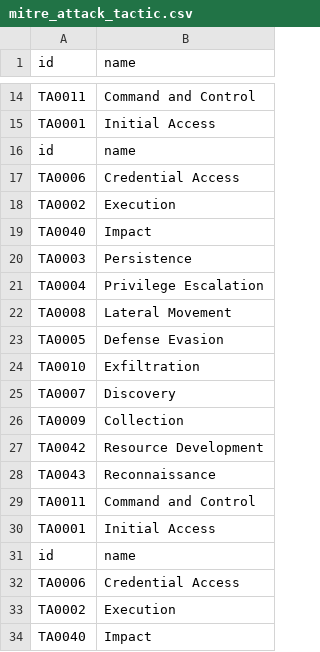
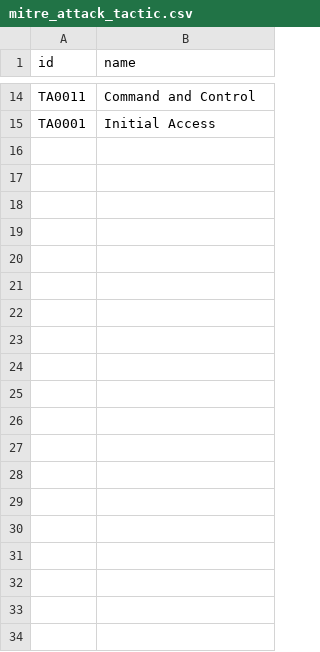
Before and after one commit to Lu-Ka/mitre-attack-csv, a CSV file: output/mitre_attack_tactic.csv, drawn as a sheet; only a part is shown, gaps mark what is left out; the diff covers the shown part only.

```diff
--- a/output/mitre_attack_tactic.csv
+++ b/output/mitre_attack_tactic.csv
@@ -15,20 +15 @@ TA0011;Command and Control
 TA0001;Initial Access
-id;name
-TA0006;Credential Access
-TA0002;Execution
-TA0040;Impact
-TA0003;Persistence
-TA0004;Privilege Escalation
-TA0008;Lateral Movement
-TA0005;Defense Evasion
-TA0010;Exfiltration
-TA0007;Discovery
-TA0009;Collection
-TA0042;Resource Development
-TA0043;Reconnaissance
-TA0011;Command and Control
-TA0001;Initial Access
-id;name
-TA0006;Credential Access
-TA0002;Execution
-TA0040;Impact
```
Also changed, not shown: 26 removed rows elsewhere in this file.
